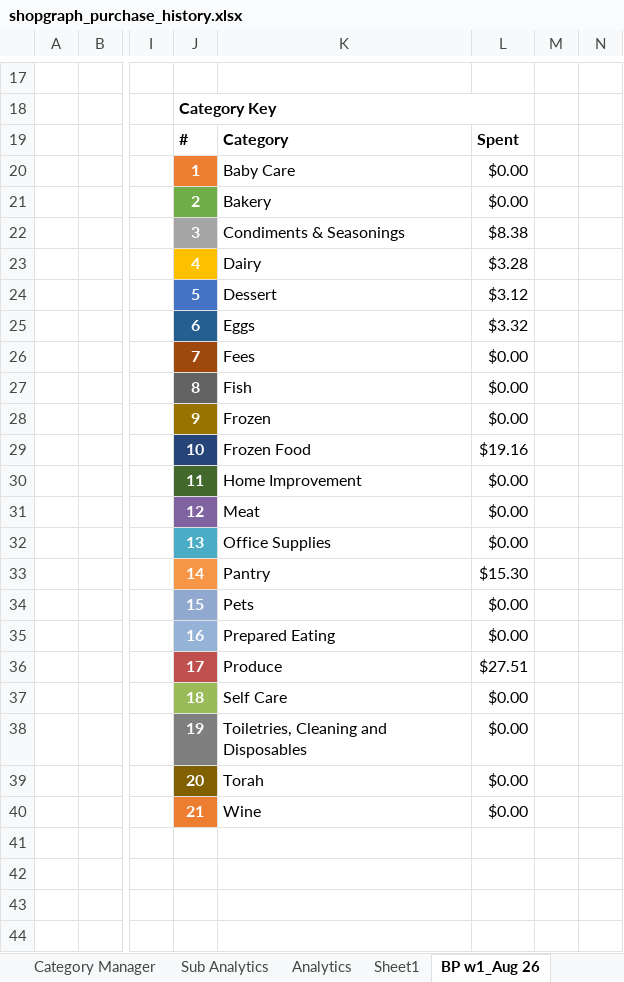
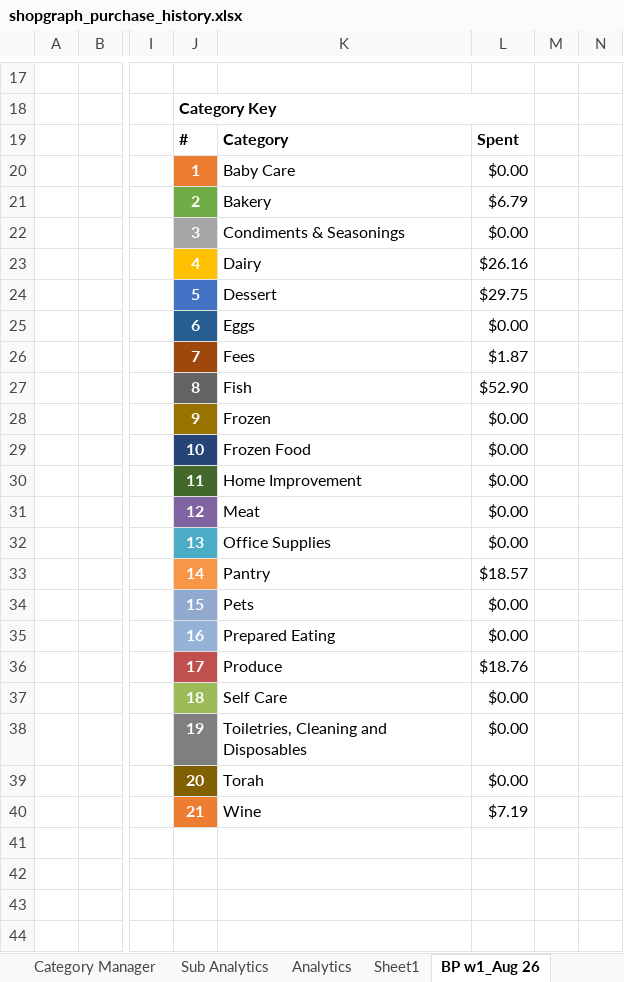
Before and after one commit to ShowLove/ShopGraph, an Excel workbook: data/database/shopgraph_purchase_history.xlsx, sheet BP w1_Aug 26, drawn as a sheet; only a part is shown, gaps mark what is left out; values as stored, in another font and other column widths than the file's, no borders; charts and pictures not drawn; the diff covers the shown part only; the diff names each change by its address in the sheet, - before the commit and + after, or states it on an @@ line.

```diff
--- a/data/database/shopgraph_purchase_history.xlsx (sheet BP w1_Aug 26)
+++ b/data/database/shopgraph_purchase_history.xlsx (sheet BP w1_Aug 26)
-L21: $0.00
+L21: $6.79
-L22: $8.38
+L22: $0.00
-L23: $3.28
+L23: $26.16
-L24: $3.12
+L24: $29.75
-L25: $3.32
+L25: $0.00
-L26: $0.00
+L26: $1.87
-L27: $0.00
+L27: $52.90
-L29: $19.16
+L29: $0.00
-L33: $15.30
+L33: $18.57
-L36: $27.51
+L36: $18.76
-L40: $0.00
+L40: $7.19
```
Also changed, not shown: 31 edited cells elsewhere in this sheet, sheet Purchase History, sheet BP w1_sep 26, charts or pictures, 3 other files.
